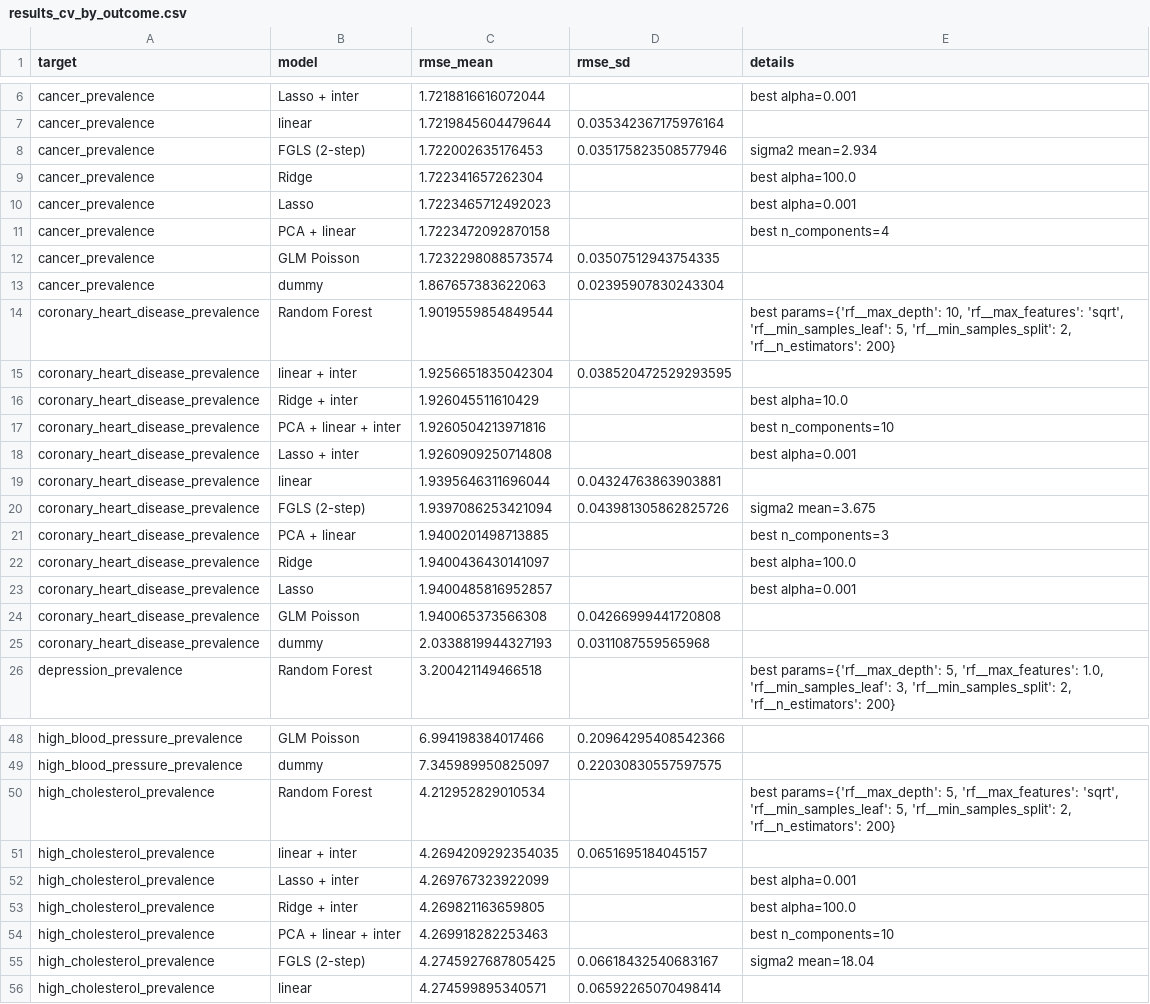
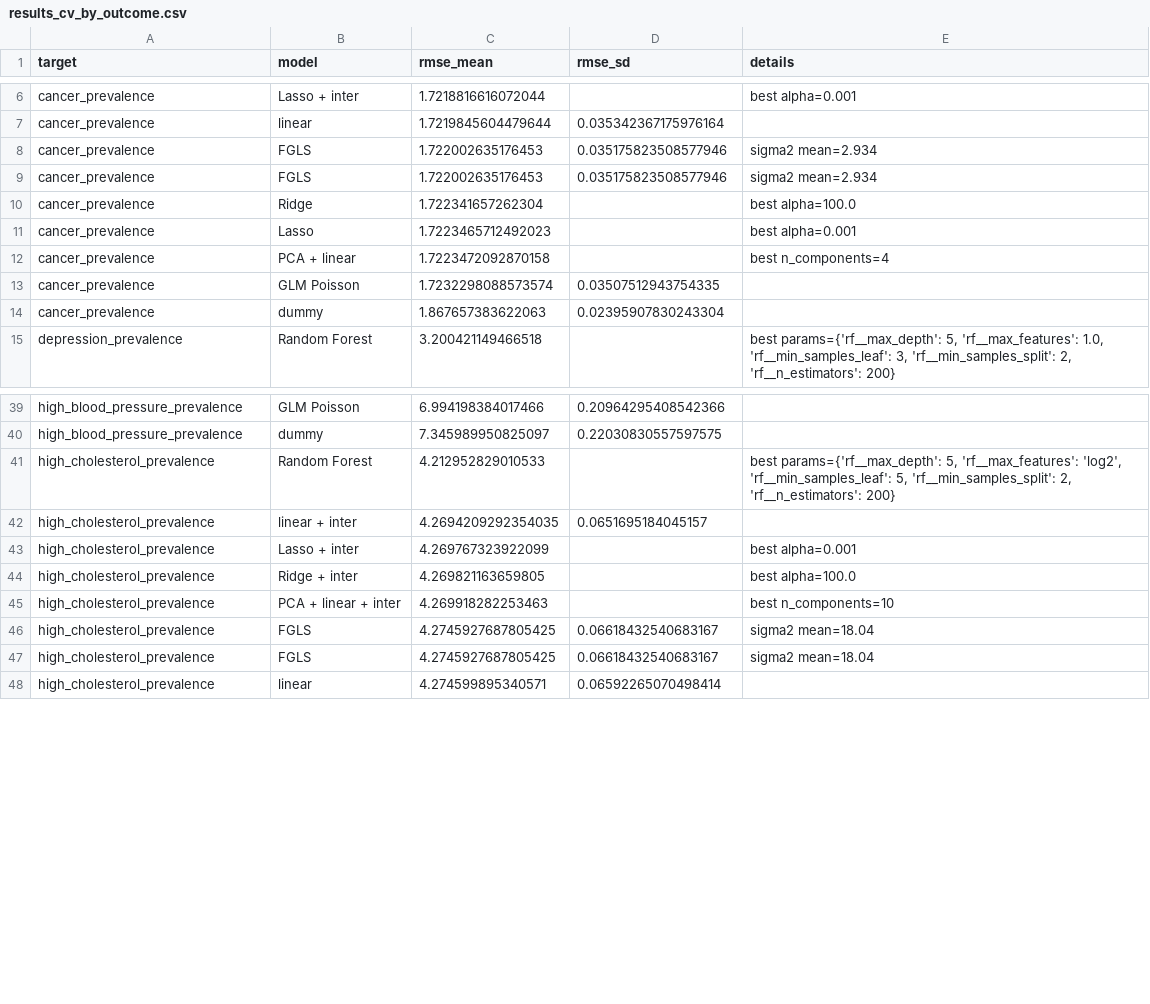
Before and after one commit to Erdos-Projects/fall-2025-walkability-and-health, a CSV file: models/model_evaluation/results_cv_by_outcome.csv, drawn as a sheet; only a part is shown, gaps mark what is left out; the diff covers the shown part only.

Commit message:
Finalizing model_evaluation and results
Adding summary plots, comments on code, and re-organizing.

```diff
--- a/models/model_evaluation/results_cv_by_outcome.csv
+++ b/models/model_evaluation/results_cv_by_outcome.csv
@@ -7,3 +7,4 @@ cancer_prevalence,Lasso + inter,1.7218816616072044,,best alpha=0.001
 cancer_prevalence,linear,1.7219845604479644,0.035342367175976164,
-cancer_prevalence,FGLS (2-step),1.722002635176453,0.035175823508577946,sigma2 mean=2.934
+cancer_prevalence,FGLS,1.722002635176453,0.035175823508577946,sigma2 mean=2.934
+cancer_prevalence,FGLS,1.722002635176453,0.035175823508577946,sigma2 mean=2.934
 cancer_prevalence,Ridge,1.722341657262304,,best alpha=100.0
@@ -13,14 +14,2 @@ cancer_prevalence,GLM Poisson,1.7232298088573574,0.03507512943754335,
 cancer_prevalence,dummy,1.867657383622063,0.02395907830243304,
-coronary_heart_disease_prevalence,Random Forest,1.9019559854849544,,"best params={'rf__max_depth': 10, 'rf__max_features': 'sqrt', 'rf__min_samples_leaf': 5, 'rf__min_samples_split': 2, 'rf__n_estimators': 200}"
-coronary_heart_disease_prevalence,linear + inter,1.9256651835042304,0.038520472529293595,
-coronary_heart_disease_prevalence,Ridge + inter,1.926045511610429,,best alpha=10.0
-coronary_heart_disease_prevalence,PCA + linear + inter,1.9260504213971816,,best n_components=10
-coronary_heart_disease_prevalence,Lasso + inter,1.9260909250714808,,best alpha=0.001
-coronary_heart_disease_prevalence,linear,1.9395646311696044,0.04324763863903881,
-coronary_heart_disease_prevalence,FGLS (2-step),1.9397086253421094,0.043981305862825726,sigma2 mean=3.675
-coronary_heart_disease_prevalence,PCA + linear,1.9400201498713885,,best n_components=3
-coronary_heart_disease_prevalence,Ridge,1.9400436430141097,,best alpha=100.0
-coronary_heart_disease_prevalence,Lasso,1.9400485816952857,,best alpha=0.001
-coronary_heart_disease_prevalence,GLM Poisson,1.940065373566308,0.04266999441720808,
-coronary_heart_disease_prevalence,dummy,2.0338819944327193,0.0311087559565968,
 depression_prevalence,Random Forest,3.200421149466518,,"best params={'rf__max_depth': 5, 'rf__max_features': 1.0, 'rf__min_samples_leaf': 3, 'rf__min_samples_split': 2, 'rf__n_estimators': 200}"
@@ -49,3 +40,3 @@ high_blood_pressure_prevalence,GLM Poisson,6.994198384017466,0.20964295408542366
 high_blood_pressure_prevalence,dummy,7.345989950825097,0.22030830557597575,
-high_cholesterol_prevalence,Random Forest,4.212952829010534,,"best params={'rf__max_depth': 5, 'rf__max_features': 'sqrt', 'rf__min_samples_leaf': 5, 'rf__min_samples_split': 2, 'rf__n_estimators': 200}"
+high_cholesterol_prevalence,Random Forest,4.212952829010533,,"best params={'rf__max_depth': 5, 'rf__max_features': 'log2', 'rf__min_samples_leaf': 5, 'rf__min_samples_split': 2, 'rf__n_estimators': 200}"
 high_cholesterol_prevalence,linear + inter,4.2694209292354035,0.0651695184045157,
@@ -54,3 +45,4 @@ high_cholesterol_prevalence,Ridge + inter,4.269821163659805,,best alpha=100.0
 high_cholesterol_prevalence,PCA + linear + inter,4.269918282253463,,best n_components=10
-high_cholesterol_prevalence,FGLS (2-step),4.2745927687805425,0.06618432540683167,sigma2 mean=18.04
+high_cholesterol_prevalence,FGLS,4.2745927687805425,0.06618432540683167,sigma2 mean=18.04
+high_cholesterol_prevalence,FGLS,4.2745927687805425,0.06618432540683167,sigma2 mean=18.04
 high_cholesterol_prevalence,linear,4.274599895340571,0.06592265070498414,
```
Also changed, not shown: 3 added rows and 3 edited cells elsewhere in this file, results/final_artifacts/cancer_prevalence/perm_importance_test.csv, results/final_artifacts/depression_prevalence/perm_importance_test.csv, 47 other files.
